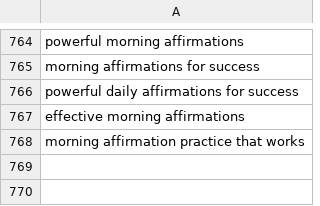
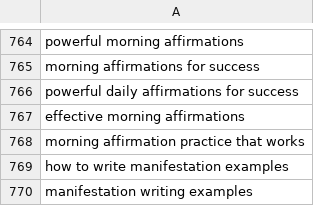
Before and after one commit to charliesheep7/demiwebsite, a CSV file: .claude/skills/demimanifest-blog-writer/written.csv, drawn as a sheet; only a part is shown, gaps mark what is left out.

```diff
--- a/.claude/skills/demimanifest-blog-writer/written.csv
+++ b/.claude/skills/demimanifest-blog-writer/written.csv
@@ -768 +768,3 @@ effective morning affirmations
 morning affirmation practice that works
+how to write manifestation examples
+manifestation writing examples
```
Also changed, not shown: 2 other files.
